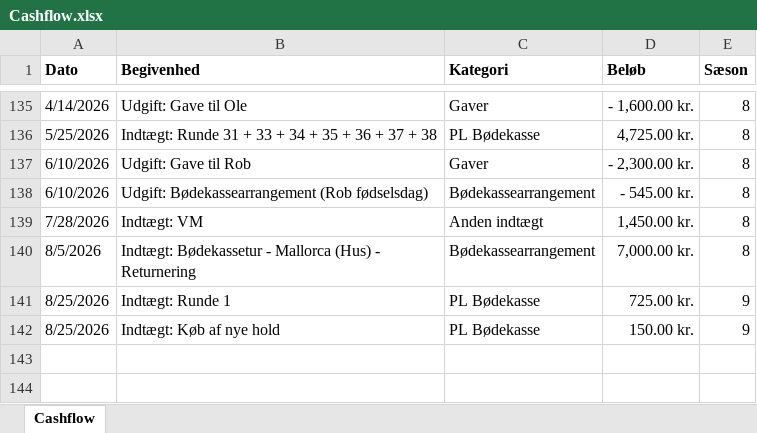
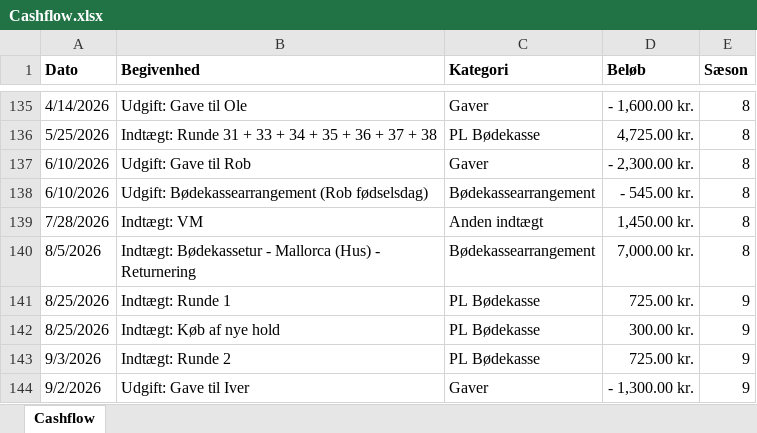
Before and after one commit to tobiaskragh97/Bodekassen, an Excel workbook: Cashflow.xlsx, sheet Cashflow, drawn as a sheet; only a part is shown, gaps mark what is left out; values as stored, in another font and other column widths than the file's, no borders; the diff names each change by its address in the sheet, - before the commit and + after, or states it on an @@ line.

Commit message:
Add files via upload

```diff
--- a/Cashflow.xlsx (sheet Cashflow)
+++ b/Cashflow.xlsx (sheet Cashflow)
-D142 (Beløb): 150.00 kr.
+D142 (Beløb): 300.00 kr.
+row 143: 9/3/2026 | Indtægt: Runde 2 | PL Bødekasse | 725.00 kr. | 9
+row 144: 9/2/2026 | Udgift: Gave til Iver | Gaver | - 1,300.00 kr. | 9
```
